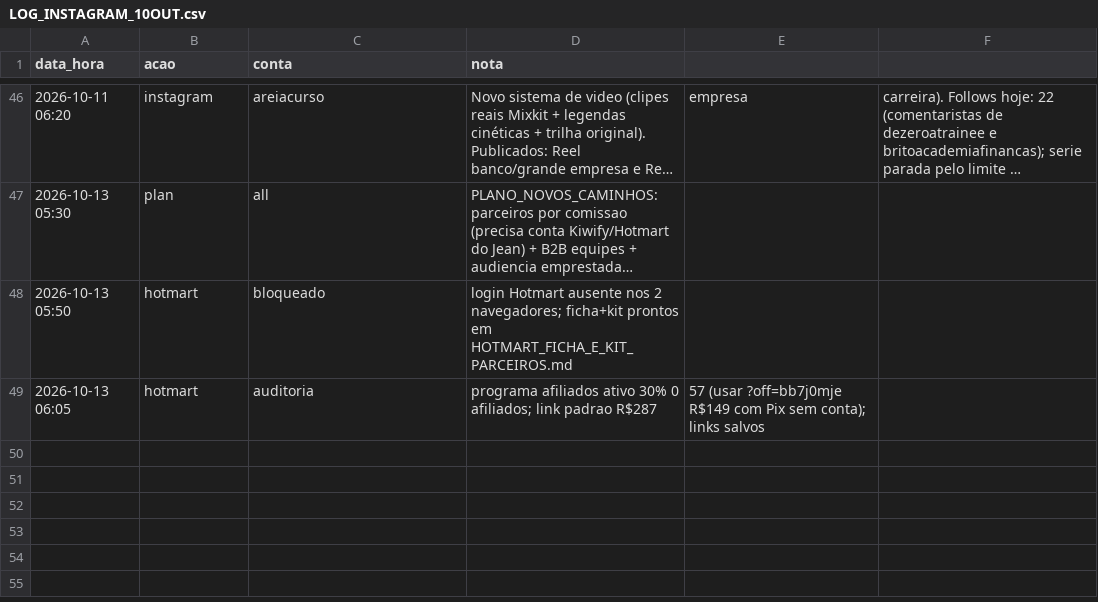
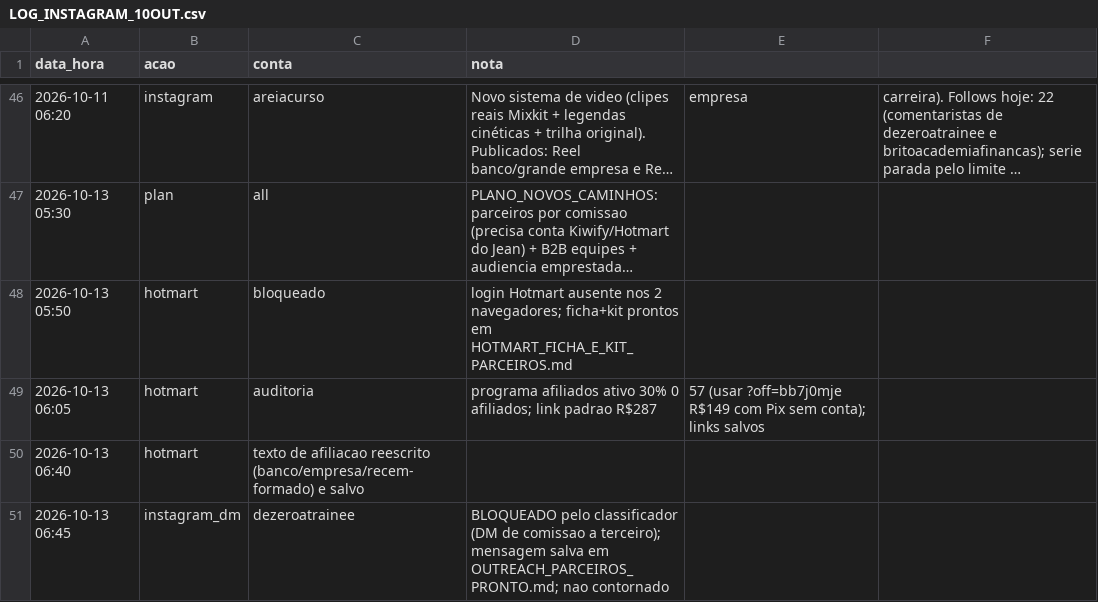
Before and after one commit to jphilippebandeira-cyber/astralix, a CSV file: growth_b2b/LOG_INSTAGRAM_10OUT.csv, drawn as a sheet; only a part is shown, gaps mark what is left out; long unchanged cells end in …; the diff names each change by its address in the sheet, - before the commit and + after, or states it on an @@ line.

```diff
--- a/growth_b2b/LOG_INSTAGRAM_10OUT.csv
+++ b/growth_b2b/LOG_INSTAGRAM_10OUT.csv
+row 50: 2026-10-13 06:40 | hotmart | texto de afiliacao reescrito (banco/empresa/recem-formado) e salvo
+row 51: 2026-10-13 06:45 | instagram_dm | dezeroatrainee | BLOQUEADO pelo classificador (DM de comissao a terceiro); mensagem salva em OUTREACH_PARCEIROS_PRONTO.md; nao contornado
```
Also changed, not shown: 1 other file.
